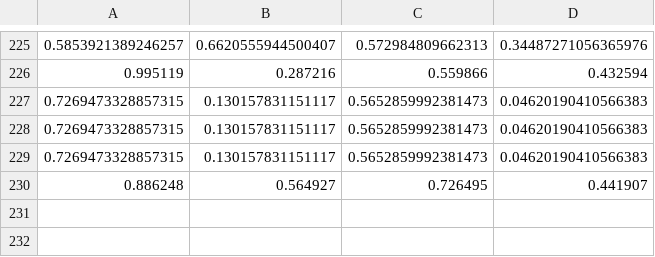
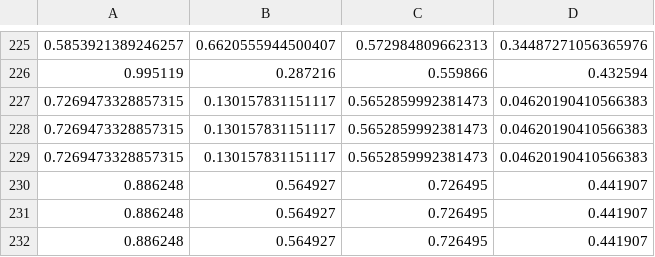
Before and after one commit to motoxnate/konaneAI, a CSV file: const/MCPDLearningHeuristic.const.csv, drawn as a sheet; only a part is shown, gaps mark what is left out; the diff names each change by its address in the sheet, - before the commit and + after, or states it on an @@ line.

```diff
--- a/const/MCPDLearningHeuristic.const.csv
+++ b/const/MCPDLearningHeuristic.const.csv
+row 231: 0.886248 | 0.564927 | 0.726495 | 0.441907
+row 232: 0.886248 | 0.564927 | 0.726495 | 0.441907
```
Also changed, not shown: 2 other files.
